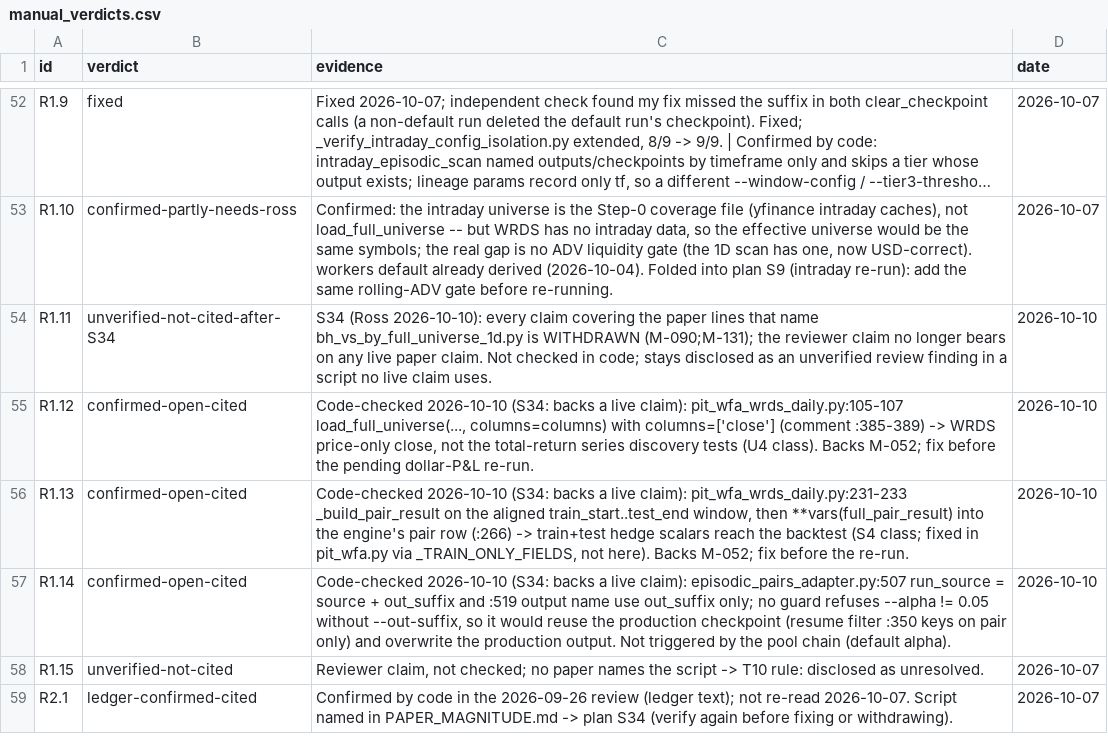
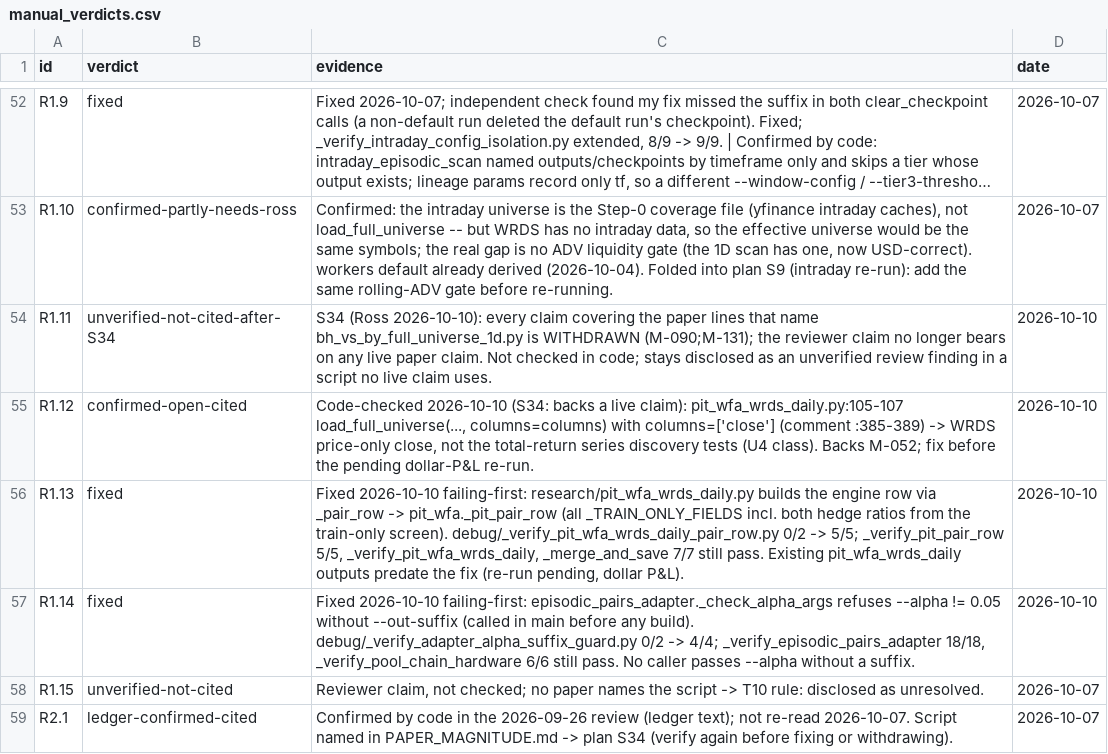
Before and after one commit to rossw811/CAMARF, a CSV file: docs/bug_recheck/manual_verdicts.csv, drawn as a sheet; only a part is shown, gaps mark what is left out; long unchanged cells end in ….

```diff
--- a/docs/bug_recheck/manual_verdicts.csv
+++ b/docs/bug_recheck/manual_verdicts.csv
@@ -55,4 +55,4 @@ R1.11,unverified-not-cited-after-S34,S34 (Ross 2026-10-10): every claim covering
 R1.12,confirmed-open-cited,"Code-checked 2026-10-10 (S34: backs a live claim): pit_wfa_wrds_daily.py:105-107 load_full_universe(..., columns=columns) with columns=['close'] (comment :385-389) -> WRDS price-only close, not the total-return series discovery tests (U4 class). Backs M-052; fix before the pending dollar-P&L re-run.",2026-10-10
-R1.13,confirmed-open-cited,"Code-checked 2026-10-10 (S34: backs a live claim): pit_wfa_wrds_daily.py:231-233 _build_pair_result on the aligned train_start..test_end window, then **vars(full_pair_result) into the engine's pair row (:266) -> train+test hedge scalars reach the backtest (S4 class; fixed in pit_wfa.py via _TRAIN_ONLY_FIELDS, not here). Backs M-052; fix before the re-run.",2026-10-10
-R1.14,confirmed-open-cited,"Code-checked 2026-10-10 (S34: backs a live claim): episodic_pairs_adapter.py:507 run_source = source + out_suffix and :519 output name use out_suffix only; no guard refuses --alpha != 0.05 without --out-suffix, so it would reuse the production checkpoint (resume filter :350 keys on pair only) and overwrite the production output. Not triggered by the pool chain (default alpha).",2026-10-10
+R1.13,fixed,"Fixed 2026-10-10 failing-first: research/pit_wfa_wrds_daily.py builds the engine row via _pair_row -> pit_wfa._pit_pair_row (all _TRAIN_ONLY_FIELDS incl. both hedge ratios from the train-only screen). debug/_verify_pit_wfa_wrds_daily_pair_row.py 0/2 -> 5/5; _verify_pit_pair_row 5/5, _verify_pit_wfa_wrds_daily, _merge_and_save 7/7 still pass. Existing pit_wfa_wrds_daily outputs predate the fix (re-run pending, dollar P&L).",2026-10-10
+R1.14,fixed,"Fixed 2026-10-10 failing-first: episodic_pairs_adapter._check_alpha_args refuses --alpha != 0.05 without --out-suffix (called in main before any build). debug/_verify_adapter_alpha_suffix_guard.py 0/2 -> 4/4; _verify_episodic_pairs_adapter 18/18, _verify_pool_chain_hardware 6/6 still pass. No caller passes --alpha without a suffix.",2026-10-10
 R1.15,unverified-not-cited,"Reviewer claim, not checked; no paper names the script -> T10 rule: disclosed as unresolved.",2026-10-07
```
Also changed, not shown: docs/bug_recheck/verdicts.csv, 5 other files.
